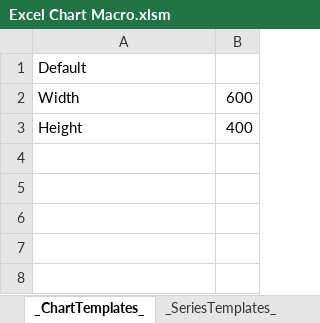
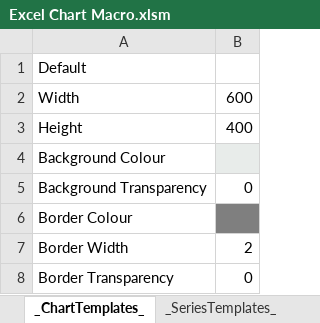
Before and after one commit to kelspetter/Showcase, an Excel workbook: Excel Chart Macro/Excel Chart Macro.xlsm, sheet _ChartTemplates_, drawn as a sheet; values as stored, in another font and other column widths than the file's, no borders; the diff names each change by its address in the sheet, - before the commit and + after, or states it on an @@ line.

Commit message:
WIP Excel Chart Macro binary

```diff
--- a/Excel Chart Macro/Excel Chart Macro.xlsm (sheet _ChartTemplates_)
+++ b/Excel Chart Macro/Excel Chart Macro.xlsm (sheet _ChartTemplates_)
+row 4: Background Colour
+row 5: Background Transparency | 0
+row 6: Border Colour
+row 7: Border Width | 2
+row 8: Border Transparency | 0
```
Also changed, not shown: sheet Help, sheet _SeriesTemplates_, sheet Sample Chart Definitions, other sheet tabs, charts or pictures.
